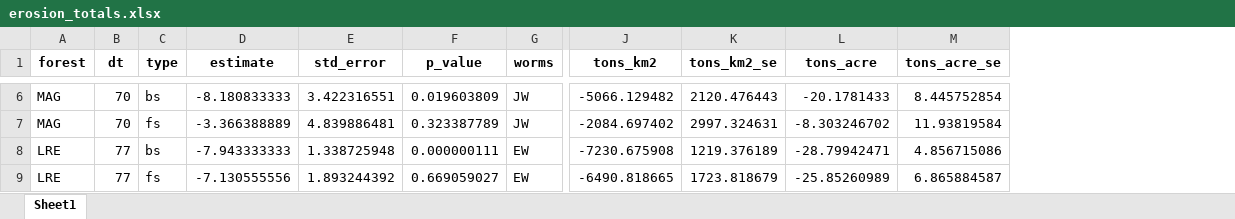
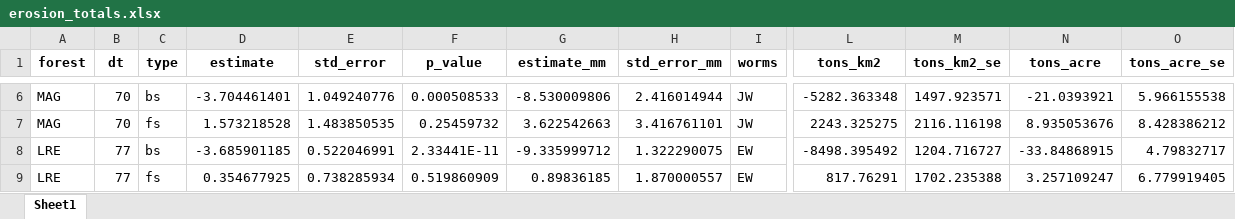
Before and after one commit to nate-lund/piped_erosion_pins, an Excel workbook: _stats_outputs/erosion_totals.xlsx, sheet Sheet1, drawn as a sheet; only a part is shown, gaps mark what is left out; values as stored, in another font and other column widths than the file's, no borders; addresses are those after the commit; the diff covers the shown part only; the diff names each change by its address in the sheet, - before the commit and + after, or states it on an @@ line.

```diff
--- a/_stats_outputs/erosion_totals.xlsx (sheet Sheet1)
+++ b/_stats_outputs/erosion_totals.xlsx (sheet Sheet1)
+column G (estimate_mm), rows 6-9: -8.530009806 | 3.622542663 | -9.335999712 | 0.89836185
+column H (std_error_mm), rows 6-9: 2.416014944 | 3.416761101 | 1.322290075 | 1.870000557
-D6 (estimate): -8.180833333
+D6 (estimate): -3.704461401
-E6 (std_error): 3.422316551
+E6 (std_error): 1.049240776
-F6 (p_value): 0.019603809
+F6 (p_value): 0.000508533
-L6 (tons_km2): -5066.129482
+L6 (tons_km2): -5282.363348
-M6 (tons_km2_se): 2120.476443
+M6 (tons_km2_se): 1497.923571
-N6 (tons_acre): -20.1781433
+N6 (tons_acre): -21.0393921
-O6 (tons_acre_se): 8.445752854
+O6 (tons_acre_se): 5.966155538
-D7 (estimate): -3.366388889
+D7 (estimate): 1.573218528
-E7 (std_error): 4.839886481
+E7 (std_error): 1.483850535
-F7 (p_value): 0.323387789
+F7 (p_value): 0.25459732
-L7 (tons_km2): -2084.697402
+L7 (tons_km2): 2243.325275
-M7 (tons_km2_se): 2997.324631
+M7 (tons_km2_se): 2116.116198
-N7 (tons_acre): -8.303246702
+N7 (tons_acre): 8.935053676
-O7 (tons_acre_se): 11.93819584
+O7 (tons_acre_se): 8.428386212
-D8 (estimate): -7.943333333
+D8 (estimate): -3.685901185
-E8 (std_error): 1.338725948
+E8 (std_error): 0.522046991
-F8 (p_value): 0.000000111
+F8 (p_value): 2.33441E-11
-L8 (tons_km2): -7230.675908
+L8 (tons_km2): -8498.395492
-M8 (tons_km2_se): 1219.376189
+M8 (tons_km2_se): 1204.716727
-N8 (tons_acre): -28.79942471
+N8 (tons_acre): -33.84868915
-O8 (tons_acre_se): 4.856715086
+O8 (tons_acre_se): 4.79832717
-D9 (estimate): -7.130555556
+D9 (estimate): 0.354677925
-E9 (std_error): 1.893244392
+E9 (std_error): 0.738285934
-F9 (p_value): 0.669059027
+F9 (p_value): 0.519860909
-L9 (tons_km2): -6490.818665
+L9 (tons_km2): 817.76291
-M9 (tons_km2_se): 1723.818679
+M9 (tons_km2_se): 1702.235388
-N9 (tons_acre): -25.85260989
+N9 (tons_acre): 3.257109247
-O9 (tons_acre_se): 6.865884587
+O9 (tons_acre_se): 6.779919405
```
Also changed, not shown: 56 edited cells elsewhere in this sheet, 14 other files.
